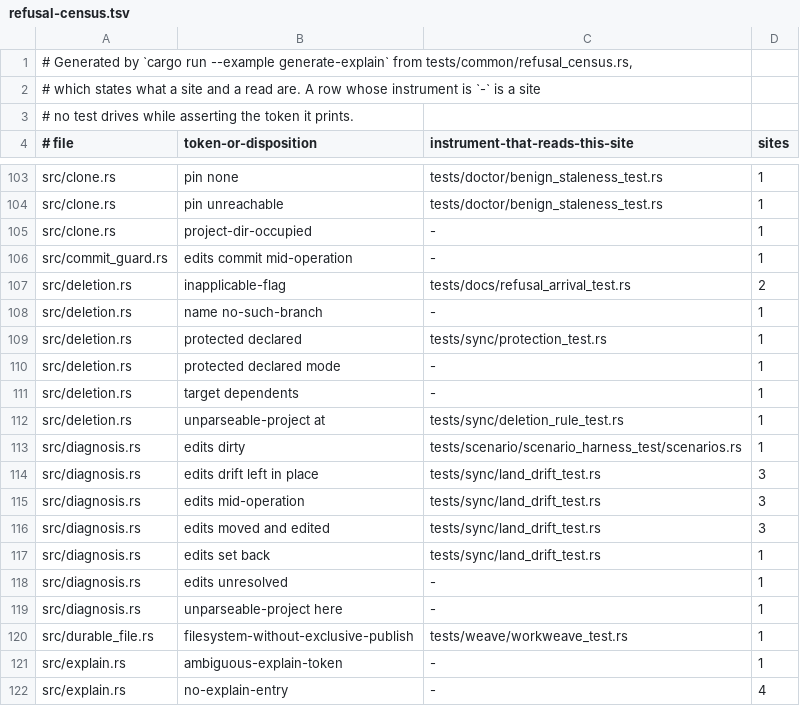
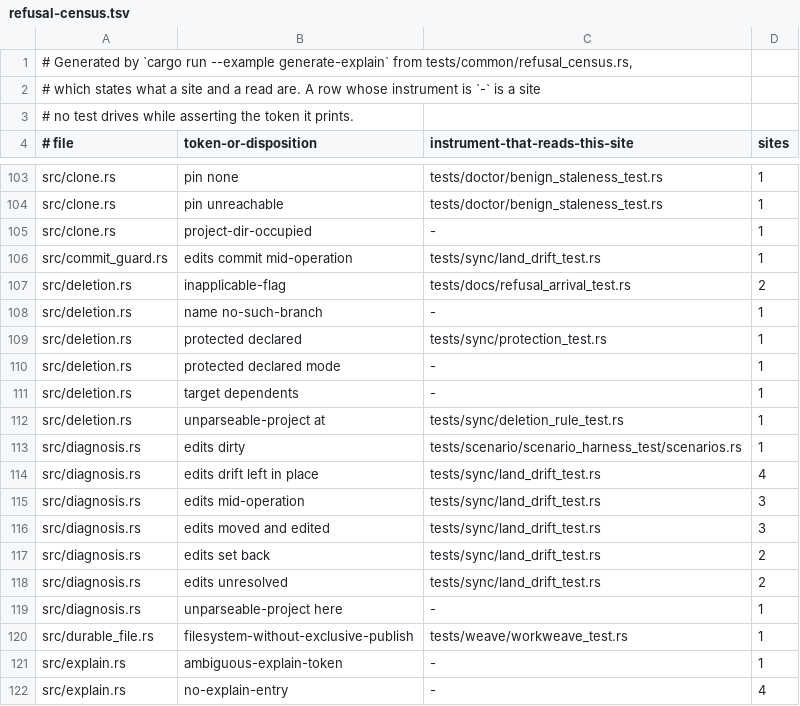
Before and after one commit to cwalv/repoweave, a TSV file: docs/internals/refusal-census.tsv, drawn as a sheet; only a part is shown, gaps mark what is left out.

```diff
--- a/docs/internals/refusal-census.tsv
+++ b/docs/internals/refusal-census.tsv
@@ -105,3 +105,3 @@ src/clone.rs	pin unreachable	tests/doctor/benign_staleness_test.rs	1
 src/clone.rs	project-dir-occupied	-	1
-src/commit_guard.rs	edits commit mid-operation	-	1
+src/commit_guard.rs	edits commit mid-operation	tests/sync/land_drift_test.rs	1
 src/deletion.rs	inapplicable-flag	tests/docs/refusal_arrival_test.rs	2
@@ -113,7 +113,7 @@ src/deletion.rs	unparseable-project at	tests/sync/deletion_rule_test.rs	1
 src/diagnosis.rs	edits dirty	tests/scenario/scenario_harness_test/scenarios.rs	1
-src/diagnosis.rs	edits drift left in place	tests/sync/land_drift_test.rs	3
+src/diagnosis.rs	edits drift left in place	tests/sync/land_drift_test.rs	4
 src/diagnosis.rs	edits mid-operation	tests/sync/land_drift_test.rs	3
 src/diagnosis.rs	edits moved and edited	tests/sync/land_drift_test.rs	3
-src/diagnosis.rs	edits set back	tests/sync/land_drift_test.rs	1
-src/diagnosis.rs	edits unresolved	-	1
+src/diagnosis.rs	edits set back	tests/sync/land_drift_test.rs	2
+src/diagnosis.rs	edits unresolved	tests/sync/land_drift_test.rs	2
 src/diagnosis.rs	unparseable-project here	-	1
```
Also changed, not shown: 3 other files.
